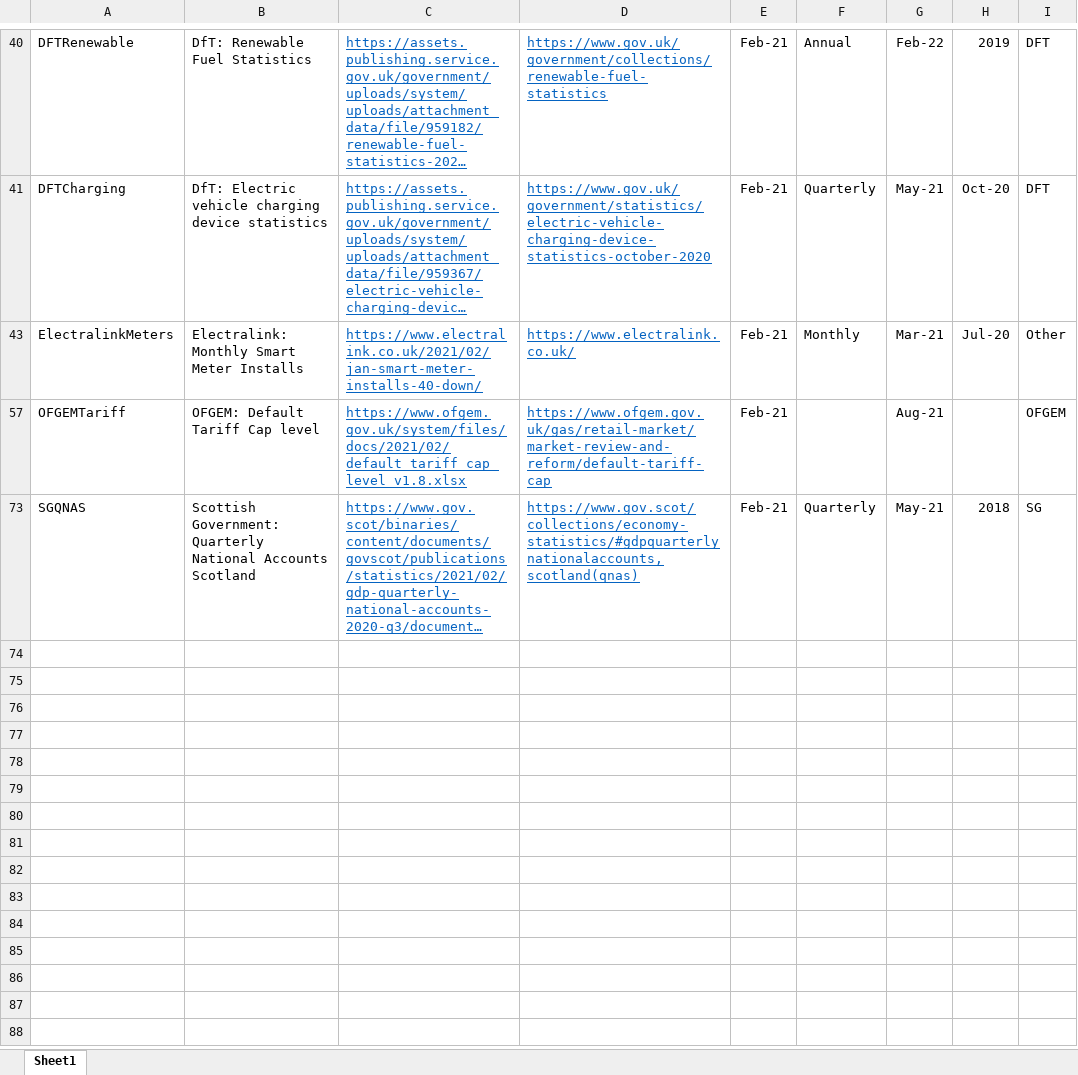
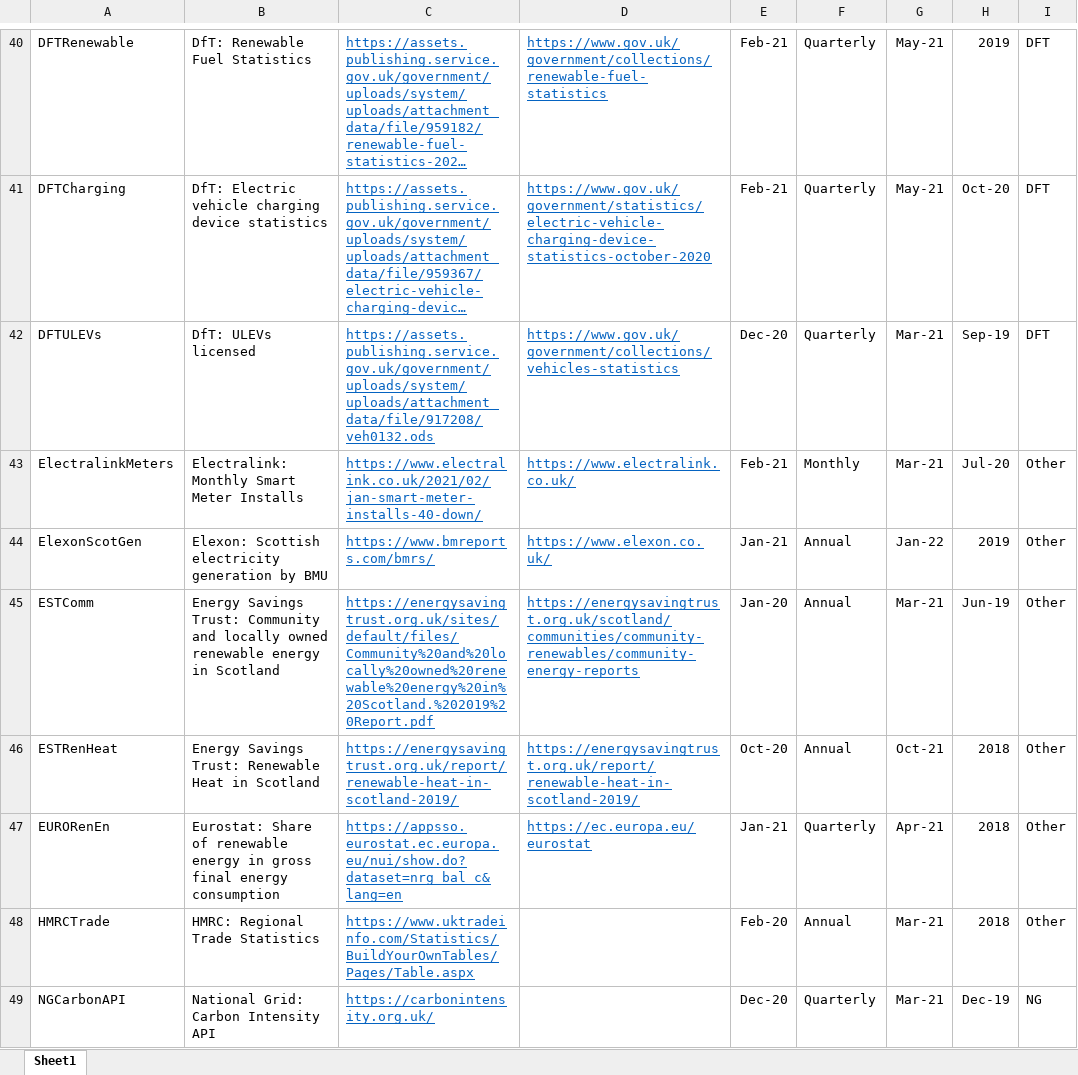
Before and after one commit to ischerr/Scottish-Energy-Statistics-Hub, an Excel workbook: Structure/Sources.xlsx, sheet Sheet1, drawn as a sheet; only a part is shown, gaps mark what is left out; the shorter side is filled out with more unchanged rows; long unchanged cells end in …; values as stored, in another font and other column widths than the file's, no borders; table styles not drawn; the diff covers the shown part only; the diff names each change by its address in the sheet, - before the commit and + after, or states it on an @@ line.

```diff
--- a/Structure/Sources.xlsx (sheet Sheet1)
+++ b/Structure/Sources.xlsx (sheet Sheet1)
-F40: Annual
+F40: Quarterly
-G40: Feb-22
+G40: May-21
@@ row 42 unhidden: DFTULEVs | DfT: ULEVs licensed | https://assets.publishing.service.gov.uk/government/uploads/system/uploads/attachment_data/file/917208/veh0132.ods | https://www.gov.uk/government/collections/vehicles-statistics | Dec-20 | Quarterly | Mar-21 | Sep-19 | DFT @@
@@ row 44 unhidden: ElexonScotGen | Elexon: Scottish electricity generation by BMU | https://www.bmreports.com/bmrs/ | https://www.elexon.co.uk/ | Jan-21 | Annual | Jan-22 | 2019 | Other @@
@@ row 45 unhidden: ESTComm | Energy Savings Trust: Community and locally owned renewable energy in Scotland | https://energysavingtrust.org.uk/sites/default/files/Community%20and%20locally%20owned%20renewable%20energy%20in%20Scotland.%202019%20Report.pdf | https://energysavingtrust.org.uk/scotland/communities/community-renewables/community-energy-reports | Jan-20 | Annual | Mar-21 | Jun-19 | Other @@
@@ row 46 unhidden: ESTRenHeat | Energy Savings Trust: Renewable Heat in Scotland | https://energysavingtrust.org.uk/report/renewable-heat-in-scotland-2019/ | https://energysavingtrust.org.uk/report/renewable-heat-in-scotland-2019/ | Oct-20 | Annual | Oct-21 | 2018 | Other @@
@@ row 47 unhidden: EURORenEn | Eurostat: Share of renewable energy in gross final energy consumption | https://appsso.eurostat.ec.europa.eu/nui/show.do?dataset=nrg_bal_c&lang=en | https://ec.europa.eu/eurostat | Jan-21 | Quarterly | Apr-21 | 2018 | Other @@
@@ row 48 unhidden: HMRCTrade | HMRC: Regional Trade Statistics | https://www.uktradeinfo.com/Statistics/BuildYourOwnTables/Pages/Table.aspx |  | Feb-20 | Annual | Mar-21 | 2018 | Other @@
@@ row 49 unhidden: NGCarbonAPI | National Grid: Carbon Intensity API | https://carbonintensity.org.uk/ |  | Dec-20 | Quarterly | Mar-21 | Dec-19 | NG @@
```
Also changed, not shown: 1 added row and 63 hidden or unhidden rows elsewhere in this sheet, 4 other files.
